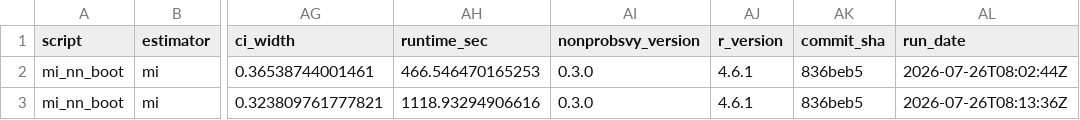
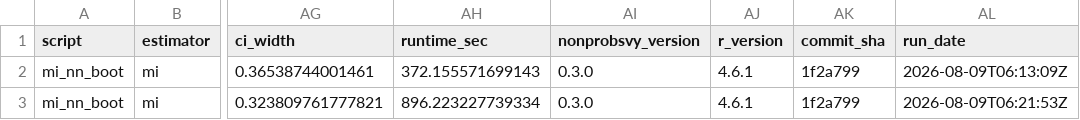
Before and after one commit to ncn-foreigners/nonprobsvy-coverage, a CSV file: results/mi/mi_nn_boot_coverage.csv, drawn as a sheet; only a part is shown, gaps mark what is left out; the diff names each change by its address in the sheet, - before the commit and + after, or states it on an @@ line.

```diff
--- a/results/mi/mi_nn_boot_coverage.csv
+++ b/results/mi/mi_nn_boot_coverage.csv
-AH2 (runtime_sec): 466.546470165253
+AH2 (runtime_sec): 372.155571699143
-AK2:AK3 (commit_sha): 836beb5
+AK2:AK3 (commit_sha): 1f2a799
-AL2 (run_date): 2026-07-26T08:02:44Z
+AL2 (run_date): 2026-08-09T06:13:09Z
-AH3 (runtime_sec): 1118.93294906616
+AH3 (runtime_sec): 896.223227739334
-AL3 (run_date): 2026-07-26T08:13:36Z
+AL3 (run_date): 2026-08-09T06:21:53Z
```
Also changed, not shown: results/mi/mi_glm_coverage.csv, results/mi/mi_glm_metadata.csv, 9 other files.
